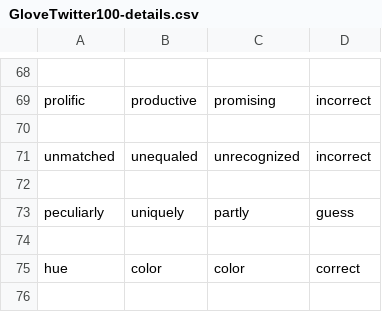
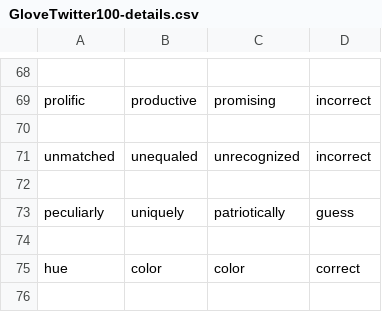
Before and after one commit to efeharmankaya/mp3-comp472, a CSV file: output/GloveTwitter100-details.csv, drawn as a sheet; only a part is shown, gaps mark what is left out.

```diff
--- a/output/GloveTwitter100-details.csv
+++ b/output/GloveTwitter100-details.csv
@@ -72,3 +72,3 @@ unmatched,unequaled,unrecognized,incorrect
 
-peculiarly,uniquely,partly,guess
+peculiarly,uniquely,patriotically,guess
 
```
Also changed, not shown: 1 other file.
